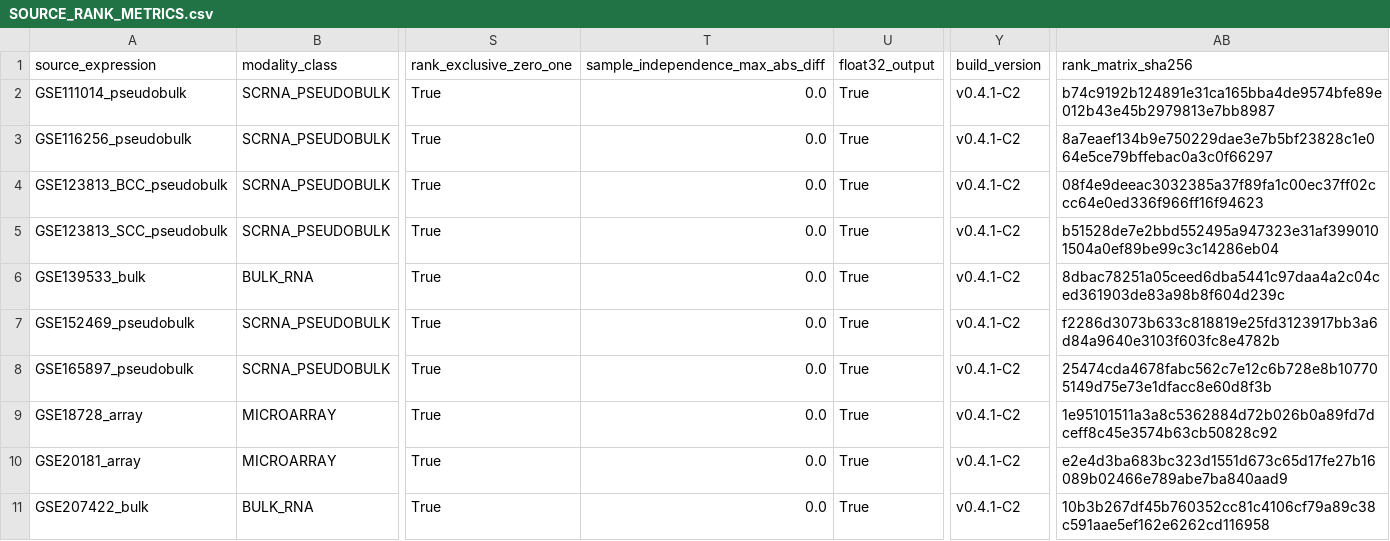
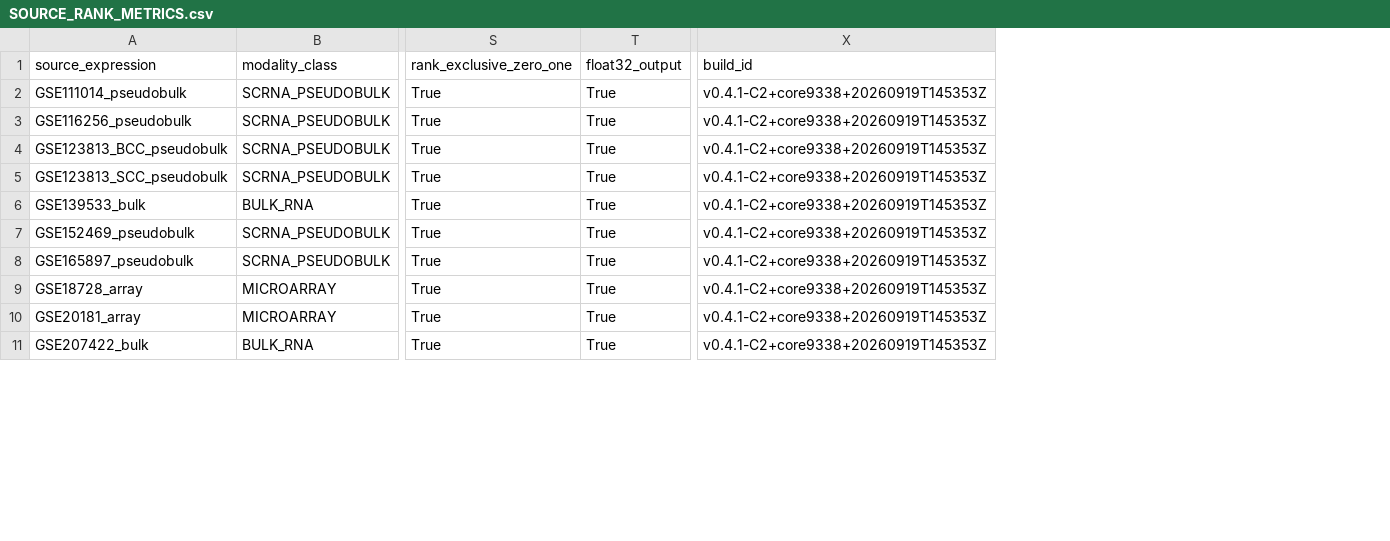
Before and after one commit to krilito/noncompensatory-biological-dynamics, a CSV file: dataset/representation_layer/SOURCE_RANK_METRICS.csv, drawn as a sheet; only a part is shown, gaps mark what is left out; removed rows and columns are numbered as before the commit, all else as after; the diff names each change by its address in the sheet, - before the commit and + after, or states it on an @@ line.

Commit message:
dataset: make C2 isolation structural and delete the mechanisms that could be bypassed
C2.1 second pass, on the Owner's first-principles/Occam instruction. The
constraints stay the same; where they live changes.

- C2-A: rank_one_sample takes one sample's vector and the matrix builder calls it
  per column, so sample isolation is a property of the signature. The 1e-7
  agreement tolerance, its per-source probe and its metric column are deleted.
- C2-B: RobustSplit carries real train/eval membership and cannot put a sample on
  both sides; RobustState carries the samples and genes a fit touched; a fit may
  only be handed exactly its training samples, so fitting on the full matrix
  fails on the spot and applying a scaler across a cohort or fold boundary fails
  on membership rather than on a caller's declaration.
- Fold isolation is copied off the C1 manifest by robust_split_for_source().
- Membership is compared by id everywhere, so a gene swapped for another at
  unchanged shape no longer passes.
- Builds are atomic: build_id on each source row, build_status on the report, and
  rank_matrices_for_build() refuses an unpublished build without ever falling
  back to an earlier build's files. Nothing is deleted by a build.
- Hash governance removed: no rank_matrix_sha256, no file_sha256, no tree-hash
  gate. Identity is readable information.

Values unchanged: 19 rank matrices rebuild byte-identical to 2d22d59 and the
published QC/coverage artifacts are content-identical; C1 is untouched.

```diff
--- a/dataset/representation_layer/SOURCE_RANK_METRICS.csv
+++ b/dataset/representation_layer/SOURCE_RANK_METRICS.csv
-column T (sample_independence_max_abs_diff), rows 2-11: all 0.0
-column Y (build_version), rows 2-11: all v0.4.1-C2
+column X (build_id), rows 2-11: all v0.4.1-C2+core9338+20260919T145353Z
-column AB (rank_matrix_sha256), rows 2-11: b74c9192b124891e31ca165bba4de9574bfe89e012b43e45b2979813e7bb8987 | 8a7eaef134b9e750229dae3e7b5bf23828c1e064e5ce79bffebac0a3c0f66297 | 08f4e9deeac3032385a37f89fa1c00ec37ff02ccc64e0ed336f966ff16f94623 | b51528de7e2bbd552495a947323e31af3990101504a0ef89be99c3c14286eb04 | 8dbac78251a05ceed6dba5441c97daa4a2c04ced361903de83a98b8f604d239c | f2286d3073b633c818819e25fd3123917bb3a6d84a9640e3103f603fc8e4782b | 25474cda4678fabc562c7e12c6b728e8b107705149d75e73e1dfacc8e60d8f3b | 1e95101511a3a8c5362884d72b026b0a89fd7dceff8c45e3574b63cb50828c92 | e2e4d3ba683bc323d1551d673c65d17fe27b16089b02466e789abe7ba840aad9 | 10b3b267df45b760352cc81c4106cf79a89c38c591aae5ef162e6262cd116958
```
Also changed, not shown: 9 other files.
